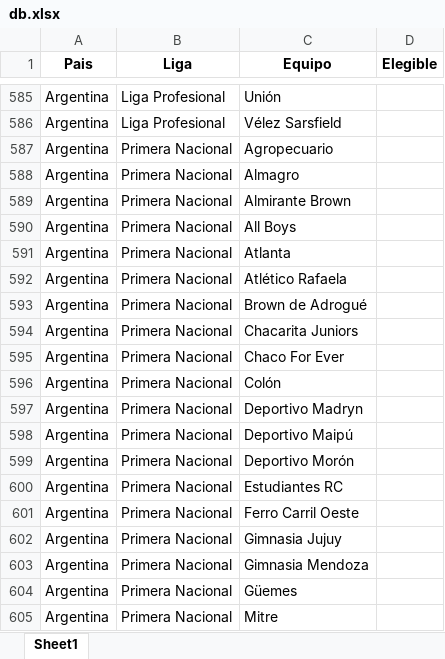
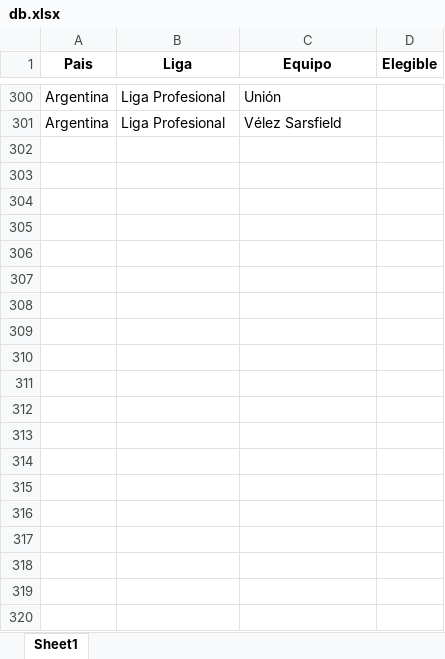
Before and after one commit to cristian-haro/random_team_selector, an Excel workbook: db.xlsx, sheet Sheet1, drawn as a sheet; only a part is shown, gaps mark what is left out; values as stored, in another font and other column widths than the file's, no borders; the diff covers the shown part only; the diff names each change by its address in the sheet, - before the commit and + after, or states it on an @@ line.

```diff
--- a/db.xlsx (sheet Sheet1)
+++ b/db.xlsx (sheet Sheet1)
-row 587: Argentina | Primera Nacional | Agropecuario
-row 588: Argentina | Primera Nacional | Almagro
-row 589: Argentina | Primera Nacional | Almirante Brown
-row 590: Argentina | Primera Nacional | All Boys
-row 591: Argentina | Primera Nacional | Atlanta
-row 592: Argentina | Primera Nacional | Atlético Rafaela
-row 593: Argentina | Primera Nacional | Brown de Adrogué
-row 594: Argentina | Primera Nacional | Chacarita Juniors
-row 595: Argentina | Primera Nacional | Chaco For Ever
-row 596: Argentina | Primera Nacional | Colón
-row 597: Argentina | Primera Nacional | Deportivo Madryn
-row 598: Argentina | Primera Nacional | Deportivo Maipú
-row 599: Argentina | Primera Nacional | Deportivo Morón
-row 600: Argentina | Primera Nacional | Estudiantes RC
-row 601: Argentina | Primera Nacional | Ferro Carril Oeste
-row 602: Argentina | Primera Nacional | Gimnasia Jujuy
-row 603: Argentina | Primera Nacional | Gimnasia Mendoza
-row 604: Argentina | Primera Nacional | Güemes
-row 605: Argentina | Primera Nacional | Mitre
```
Also changed, not shown: 523 removed rows elsewhere in this sheet, 16 other files.
